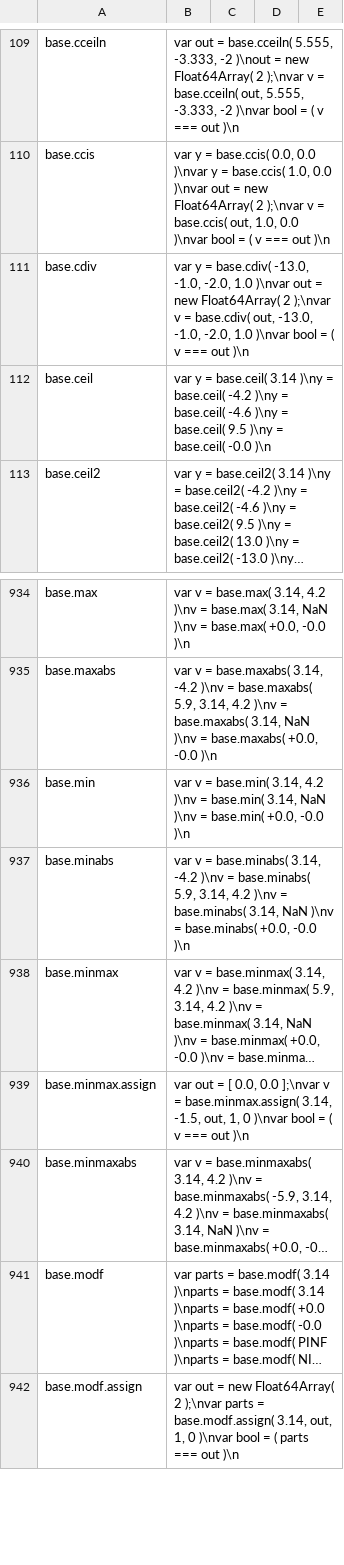
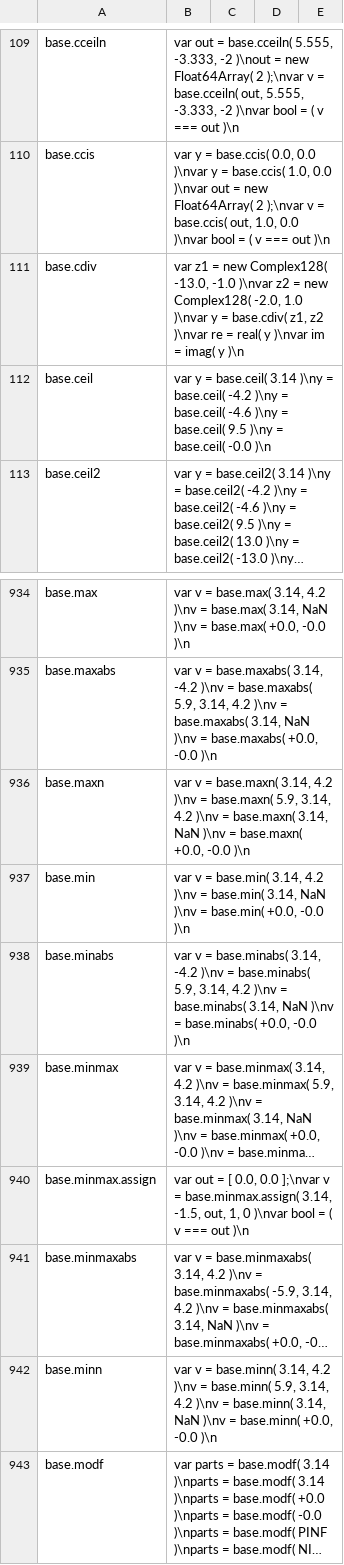
Before and after one commit to stdlib-js/repl-code-blocks, a CSV file: data/data.csv, drawn as a sheet; only a part is shown, gaps mark what is left out; the shorter side is filled out with more unchanged rows; long unchanged cells end in …; the diff names each change by its address in the sheet, - before the commit and + after, or states it on an @@ line.

```diff
--- a/data/data.csv
+++ b/data/data.csv
-B111: var y = base.cdiv( -13.0, -1.0, -2.0, 1.0 )\nvar out = new Float64Array( 2 );\nvar v = base.cdiv( out, -13.0, -1.0, -2.0, 1.0 )\nvar bool = ( v === out )\n
+B111: var z1 = new Complex128( -13.0, -1.0 )\nvar z2 = new Complex128( -2.0, 1.0 )\nvar y = base.cdiv( z1, z2 )\nvar re = real( y )\nvar im = imag( y )\n
+row 936: base.maxn | var v = base.maxn( 3.14, 4.2 )\nv = base.maxn( 5.9, 3.14, 4.2 )\nv = base.maxn( 3.14, NaN )\nv = base.maxn( +0.0, -0.0 )\n
+row 942: base.minn | var v = base.minn( 3.14, 4.2 )\nv = base.minn( 5.9, 3.14, 4.2 )\nv = base.minn( 3.14, NaN )\nv = base.minn( +0.0, -0.0 )\n
```
Also changed, not shown: 2 other files.
